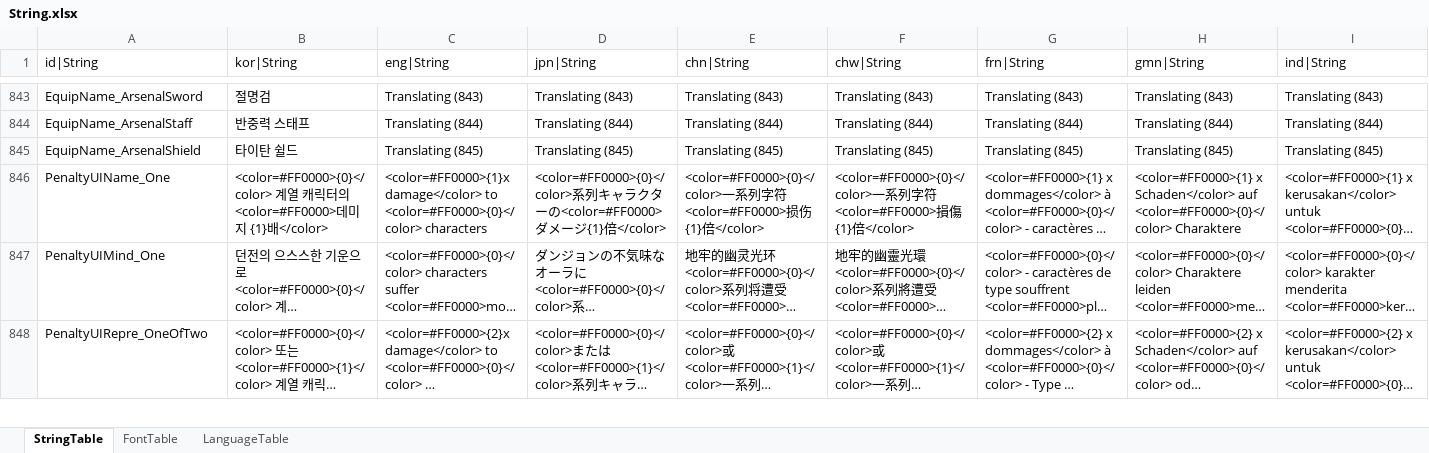
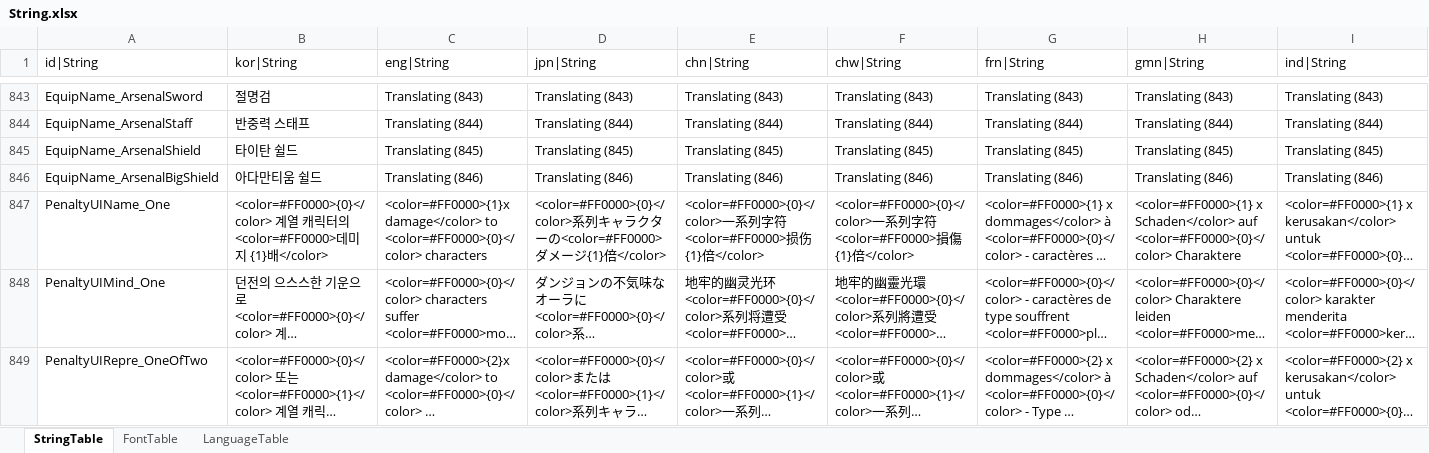
Before and after one commit to hayannal/ProjectNoname, an Excel workbook: Excel/String.xlsx, sheet StringTable, drawn as a sheet; only a part is shown, gaps mark what is left out; long unchanged cells end in …; values as stored, in another font and other column widths than the file's, no borders; rows hold the shown columns only; the diff names each change by its address in the sheet, - before the commit and + after, or states it on an @@ line.

Commit message:
Equip7405 신규 방패 추가

```diff
--- a/Excel/String.xlsx (sheet StringTable)
+++ b/Excel/String.xlsx (sheet StringTable)
+row 846: EquipName_ArsenalBigShield | 아다만티움 쉴드 | Translating (846) | Translating (846) | Translating (846) | Translating (846) | Translating (846) | Translating (846) | Translating (846)
```
Also changed, not shown: Excel/Equip.xlsx, 20 other files.
